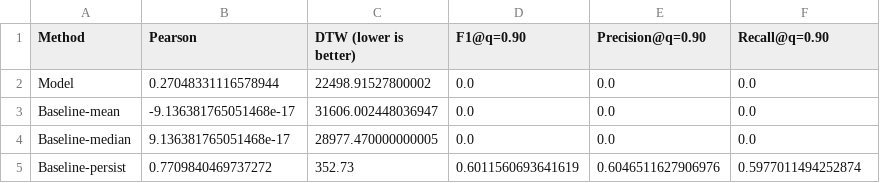
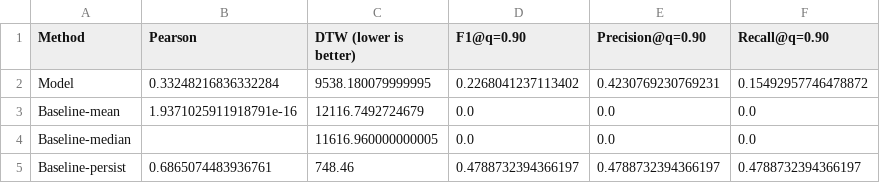
Before and after one commit to susie682/Group-10_Aurora_Prediction, a CSV file: Algorithm/figs_rf/val_advanced_metrics.csv, drawn as a sheet.

```diff
--- a/Algorithm/figs_rf/val_advanced_metrics.csv
+++ b/Algorithm/figs_rf/val_advanced_metrics.csv
@@ -1,5 +1,5 @@
 Method,Pearson,DTW (lower is better),F1@q=0.90,Precision@q=0.90,Recall@q=0.90
-Model,0.27048331116578944,22498.91527800002,0.0,0.0,0.0
-Baseline-mean,-9.136381765051468e-17,31606.002448036947,0.0,0.0,0.0
-Baseline-median,9.136381765051468e-17,28977.470000000005,0.0,0.0,0.0
-Baseline-persist,0.7709840469737272,352.73,0.6011560693641619,0.6046511627906976,0.5977011494252874
+Model,0.33248216836332284,9538.180079999995,0.2268041237113402,0.4230769230769231,0.15492957746478872
+Baseline-mean,1.9371025911918791e-16,12116.7492724679,0.0,0.0,0.0
+Baseline-median,,11616.960000000005,0.0,0.0,0.0
+Baseline-persist,0.6865074483936761,748.46,0.4788732394366197,0.4788732394366197,0.4788732394366197
```
Also changed, not shown: Algorithm/figs_rf/comparison_metrics.csv, Algorithm/figs_rf/test_advanced_metrics.csv, 20 other files.
